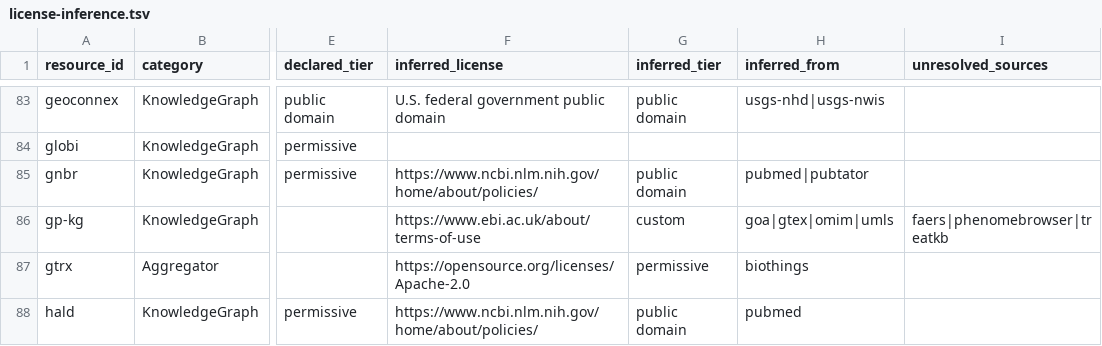
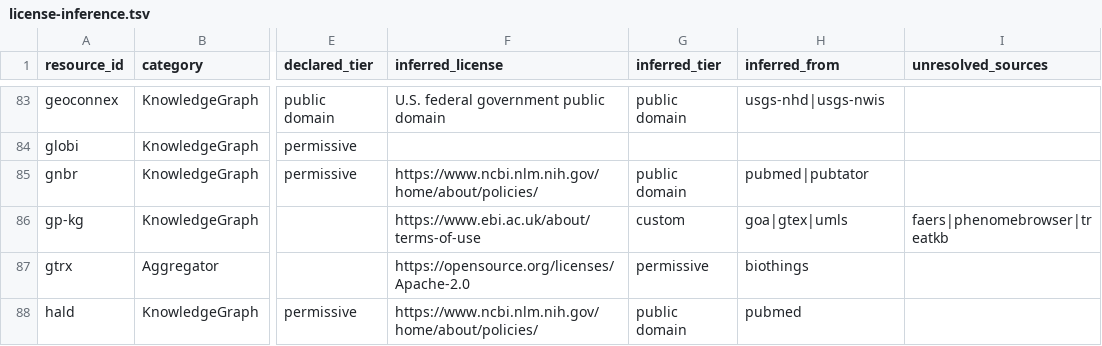
Before and after one commit to Knowledge-Graph-Hub/kg-registry, a TSV file: reports/license-inference.tsv, drawn as a sheet; only a part is shown, gaps mark what is left out; the diff covers the shown part only; the diff names each change by its address in the sheet, - before the commit and + after, or states it on an @@ line.

```diff
--- a/reports/license-inference.tsv
+++ b/reports/license-inference.tsv
-H86 (inferred_from): goa|gtex|omim|umls
+H86 (inferred_from): goa|gtex|umls
```
Also changed, not shown: 32 edited cells elsewhere in this file, 5 other files.
